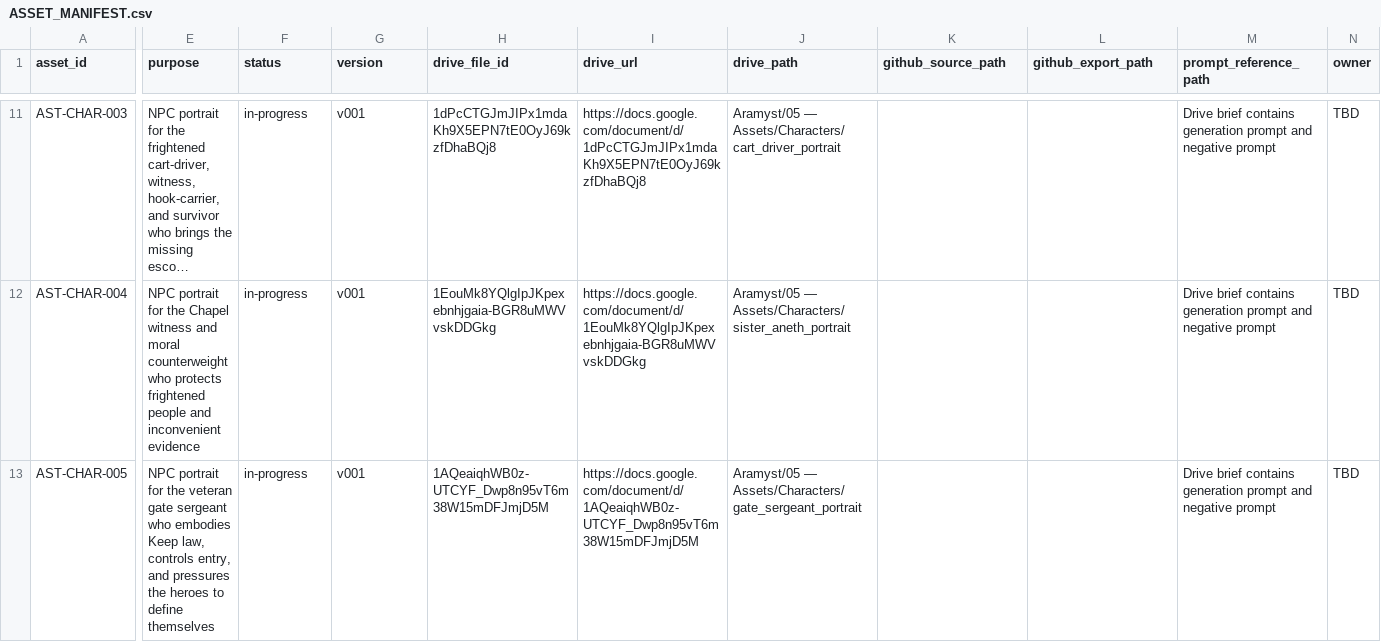
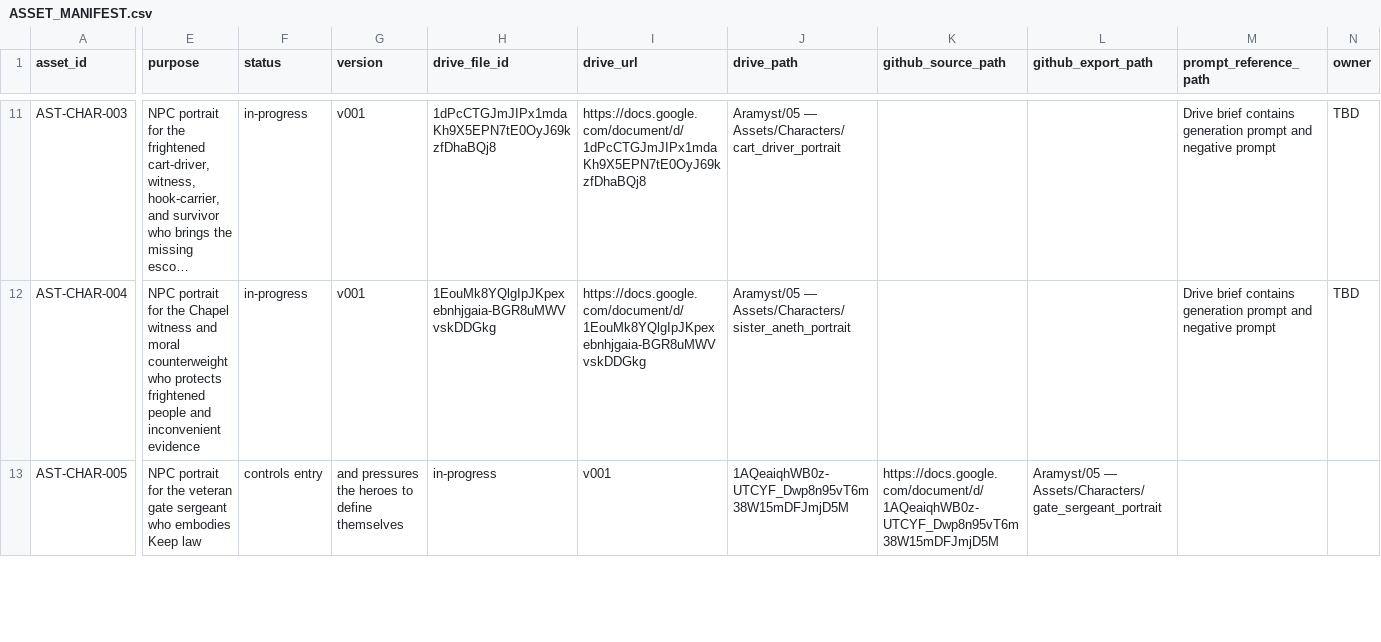
Before and after one commit to JamesJedi420/aramyst-book-assets, a CSV file: ASSET_MANIFEST.csv, drawn as a sheet; only a part is shown, gaps mark what is left out; long unchanged cells end in …; the diff covers the shown part only; the diff names each change by its address in the sheet, - before the commit and + after, or states it on an @@ line.

```diff
--- a/ASSET_MANIFEST.csv
+++ b/ASSET_MANIFEST.csv
-E13 (purpose): …embodies Keep law, controls entry, and pressures the heroes to define themselves
+E13 (purpose): …embodies Keep law
-F13 (status): in-progress
+F13 (status): controls entry
-G13 (version): v001
+G13 (version): and pressures the heroes to define themselves
-H13 (drive_file_id): 1AQeaiqhWB0z-UTCYF_Dwp8n95vT6m38W15mDFJmjD5M
+H13 (drive_file_id): in-progress
-I13 (drive_url): https://docs.google.com/document/d/1AQeaiqhWB0z-UTCYF_Dwp8n95vT6m38W15mDFJmjD5M
+I13 (drive_url): v001
-J13 (drive_path): Aramyst/05 — Assets/Characters/gate_sergeant_portrait
+J13 (drive_path): 1AQeaiqhWB0z-UTCYF_Dwp8n95vT6m38W15mDFJmjD5M
-K13 (github_source_path): (empty)
+K13 (github_source_path): https://docs.google.com/document/d/1AQeaiqhWB0z-UTCYF_Dwp8n95vT6m38W15mDFJmjD5M
-L13 (github_export_path): (empty)
+L13 (github_export_path): Aramyst/05 — Assets/Characters/gate_sergeant_portrait
-M13 (prompt_reference_path): Drive brief contains generation prompt and negative prompt
+M13 (prompt_reference_path): (empty)
-N13 (owner): TBD
+N13 (owner): (empty)
```
Also changed, not shown: 14 edited cells elsewhere in this file.
